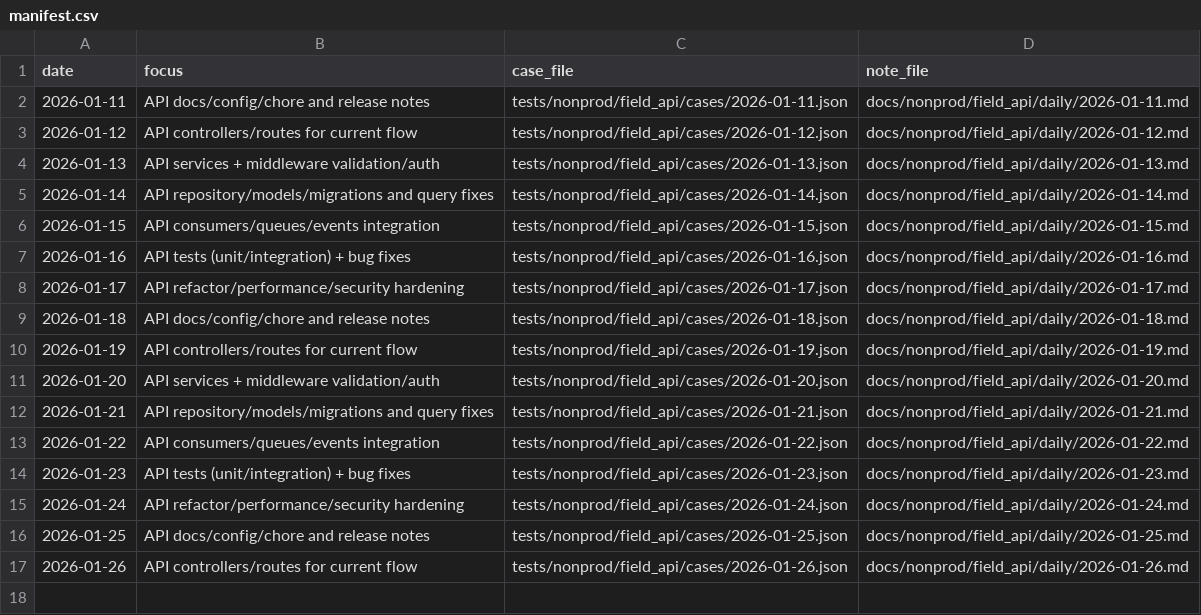
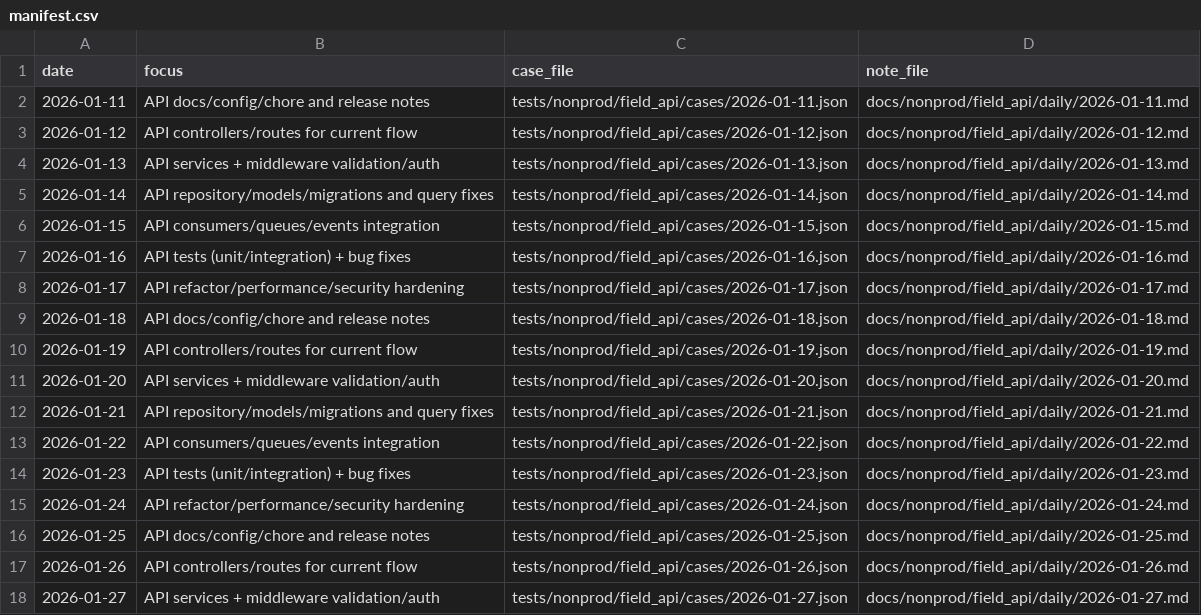
Before and after one commit to TalhaArjumand/aid-api, a CSV file: docs/nonprod/field_api/manifest.csv, drawn as a sheet.

Commit message:
test(api): add nonprod field-api case for 2026-01-27

```diff
--- a/docs/nonprod/field_api/manifest.csv
+++ b/docs/nonprod/field_api/manifest.csv
@@ -17 +17,2 @@ date,focus,case_file,note_file
 2026-01-26,"API controllers/routes for current flow",tests/nonprod/field_api/cases/2026-01-26.json,docs/nonprod/field_api/daily/2026-01-26.md
+2026-01-27,"API services + middleware validation/auth",tests/nonprod/field_api/cases/2026-01-27.json,docs/nonprod/field_api/daily/2026-01-27.md
```
Also changed, not shown: 2 other files.
